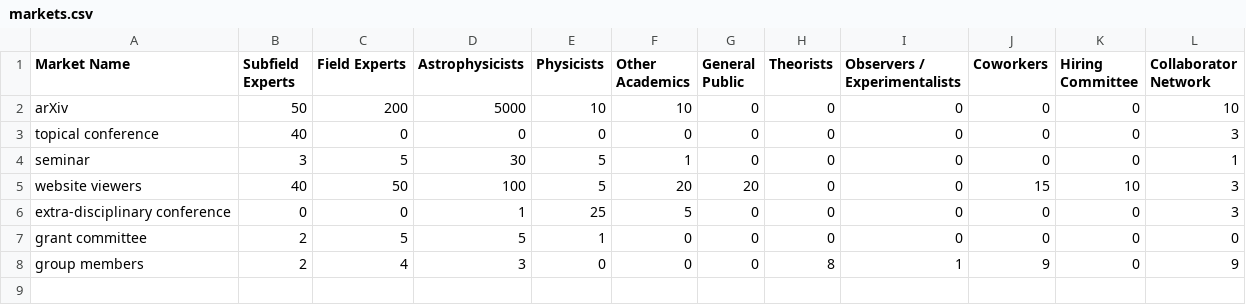
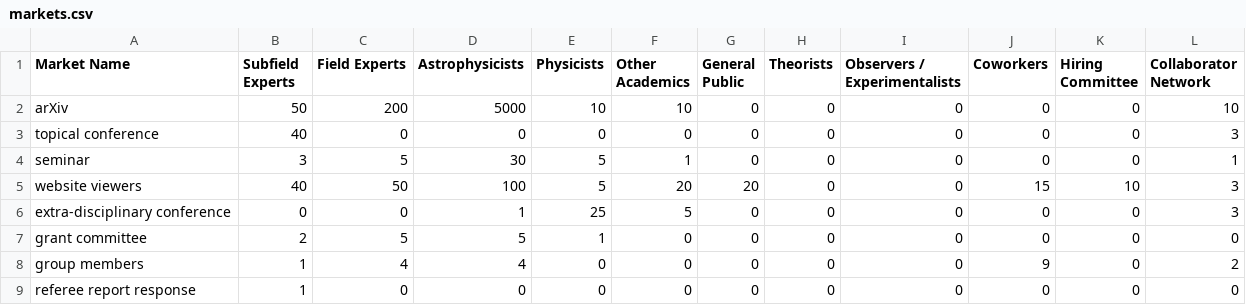
Before and after one commit to zhafen/ship, a CSV file: markets.csv, drawn as a sheet.

Commit message:
Markets default updated w ref report.

```diff
--- a/markets.csv
+++ b/markets.csv
@@ -7,2 +7,3 @@ extra-disciplinary conference,0,0,1,25,5,0,0,0,0,0,3
 grant committee,2,5,5,1,0,0,0,0,0,0,0
-group members,2,4,3,0,0,0,8,1,9,0,9
+group members,1,4,4,0,0,0,0,0,9,0,2
+referee report response,1,0,0,0,0,0,0,0,0,0,0
```
